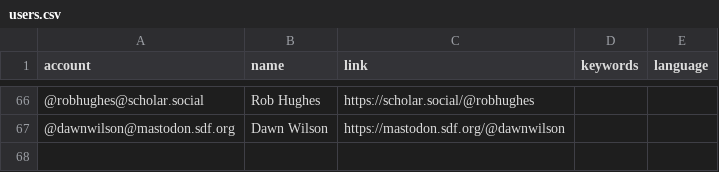
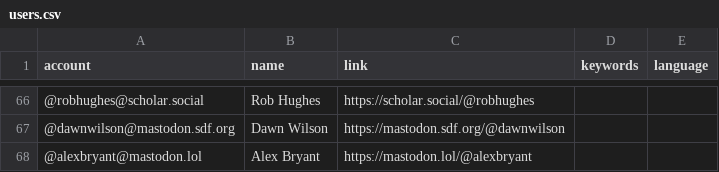
Before and after one commit to florisre/mastodon-iranian-studies, a CSV file: resources/users.csv, drawn as a sheet; only a part is shown, gaps mark what is left out; the diff names each change by its address in the sheet, - before the commit and + after, or states it on an @@ line.

Commit message:
Update users.csv

```diff
--- a/resources/users.csv
+++ b/resources/users.csv
+row 68: @alexbryant@mastodon.lol | Alex Bryant | https://mastodon.lol/@alexbryant
```
